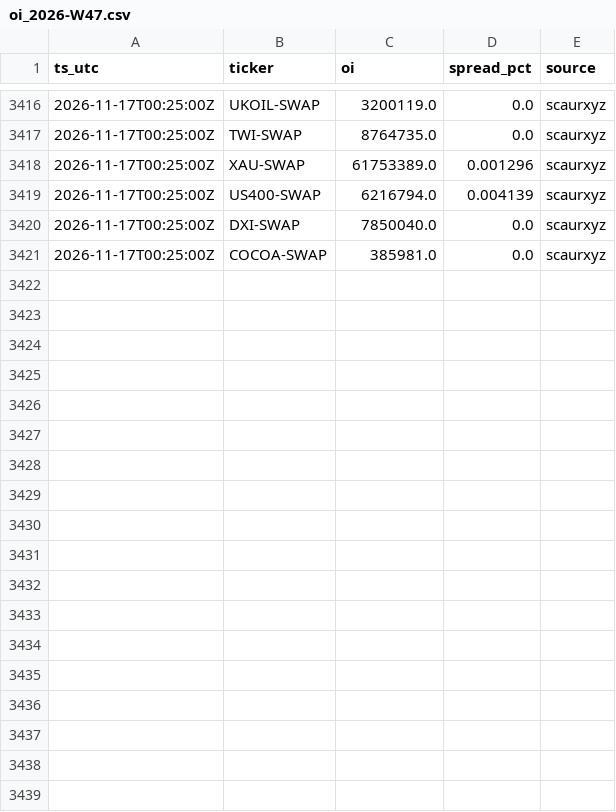
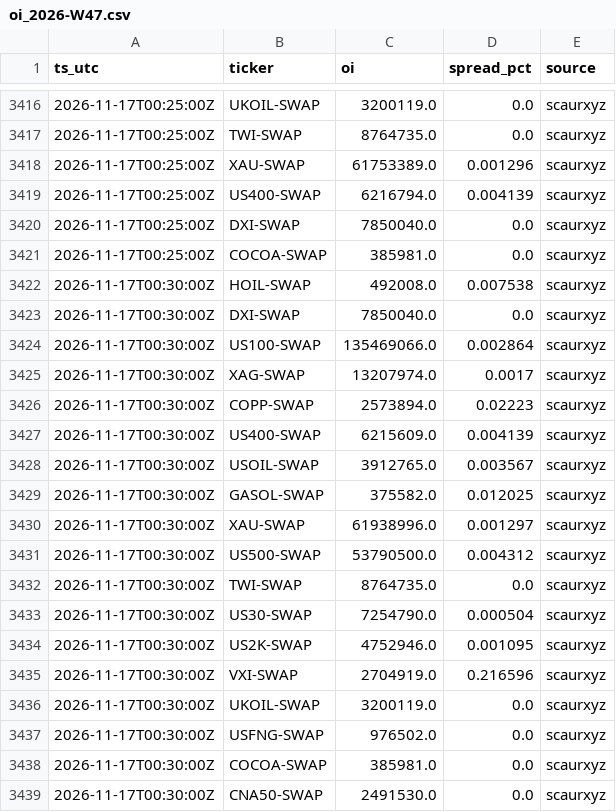
Before and after one commit to Scaur151/oi-logger-variational, a CSV file: data/oi_2026-W47.csv, drawn as a sheet; only a part is shown, gaps mark what is left out.

Commit message:
oi 2026-11-17T00:30Z

```diff
--- a/data/oi_2026-W47.csv
+++ b/data/oi_2026-W47.csv
@@ -3421 +3421,19 @@ ts_utc,ticker,oi,spread_pct,source
 2026-11-17T00:25:00Z,COCOA-SWAP,385981.0,0.0,scaurxyz
+2026-11-17T00:30:00Z,HOIL-SWAP,492008.0,0.007538,scaurxyz
+2026-11-17T00:30:00Z,DXI-SWAP,7850040.0,0.0,scaurxyz
+2026-11-17T00:30:00Z,US100-SWAP,135469066.0,0.002864,scaurxyz
+2026-11-17T00:30:00Z,XAG-SWAP,13207974.0,0.0017,scaurxyz
+2026-11-17T00:30:00Z,COPP-SWAP,2573894.0,0.02223,scaurxyz
+2026-11-17T00:30:00Z,US400-SWAP,6215609.0,0.004139,scaurxyz
+2026-11-17T00:30:00Z,USOIL-SWAP,3912765.0,0.003567,scaurxyz
+2026-11-17T00:30:00Z,GASOL-SWAP,375582.0,0.012025,scaurxyz
+2026-11-17T00:30:00Z,XAU-SWAP,61938996.0,0.001297,scaurxyz
+2026-11-17T00:30:00Z,US500-SWAP,53790500.0,0.004312,scaurxyz
+2026-11-17T00:30:00Z,TWI-SWAP,8764735.0,0.0,scaurxyz
+2026-11-17T00:30:00Z,US30-SWAP,7254790.0,0.000504,scaurxyz
+2026-11-17T00:30:00Z,US2K-SWAP,4752946.0,0.001095,scaurxyz
+2026-11-17T00:30:00Z,VXI-SWAP,2704919.0,0.216596,scaurxyz
+2026-11-17T00:30:00Z,UKOIL-SWAP,3200119.0,0.0,scaurxyz
+2026-11-17T00:30:00Z,USFNG-SWAP,976502.0,0.0,scaurxyz
+2026-11-17T00:30:00Z,COCOA-SWAP,385981.0,0.0,scaurxyz
+2026-11-17T00:30:00Z,CNA50-SWAP,2491530.0,0.0,scaurxyz
```
